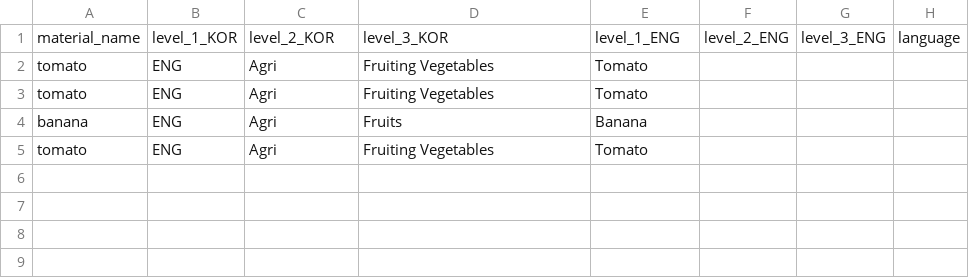
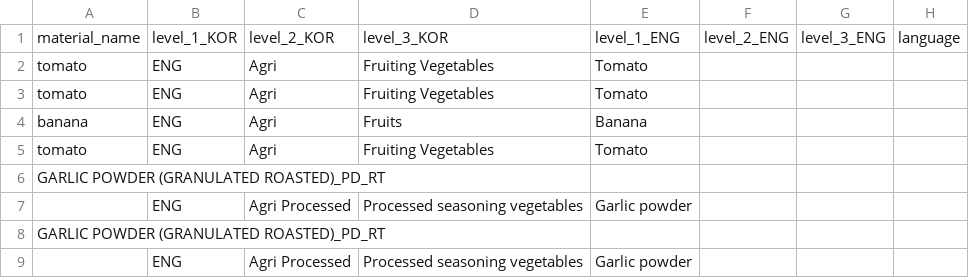
Before and after one commit to jjinyy/material-category-mapping-ai, a CSV file: data/user_feedback.csv, drawn as a sheet; the diff names each change by its address in the sheet, - before the commit and + after, or states it on an @@ line.

```diff
--- a/data/user_feedback.csv
+++ b/data/user_feedback.csv
+row 6: GARLIC POWDER (GRANULATED ROASTED)_PD_RT
+row 7:  | ENG | Agri Processed | Processed seasoning vegetables | Garlic powder
+row 8: GARLIC POWDER (GRANULATED ROASTED)_PD_RT
+row 9:  | ENG | Agri Processed | Processed seasoning vegetables | Garlic powder
```
Also changed, not shown: 12 other files.
